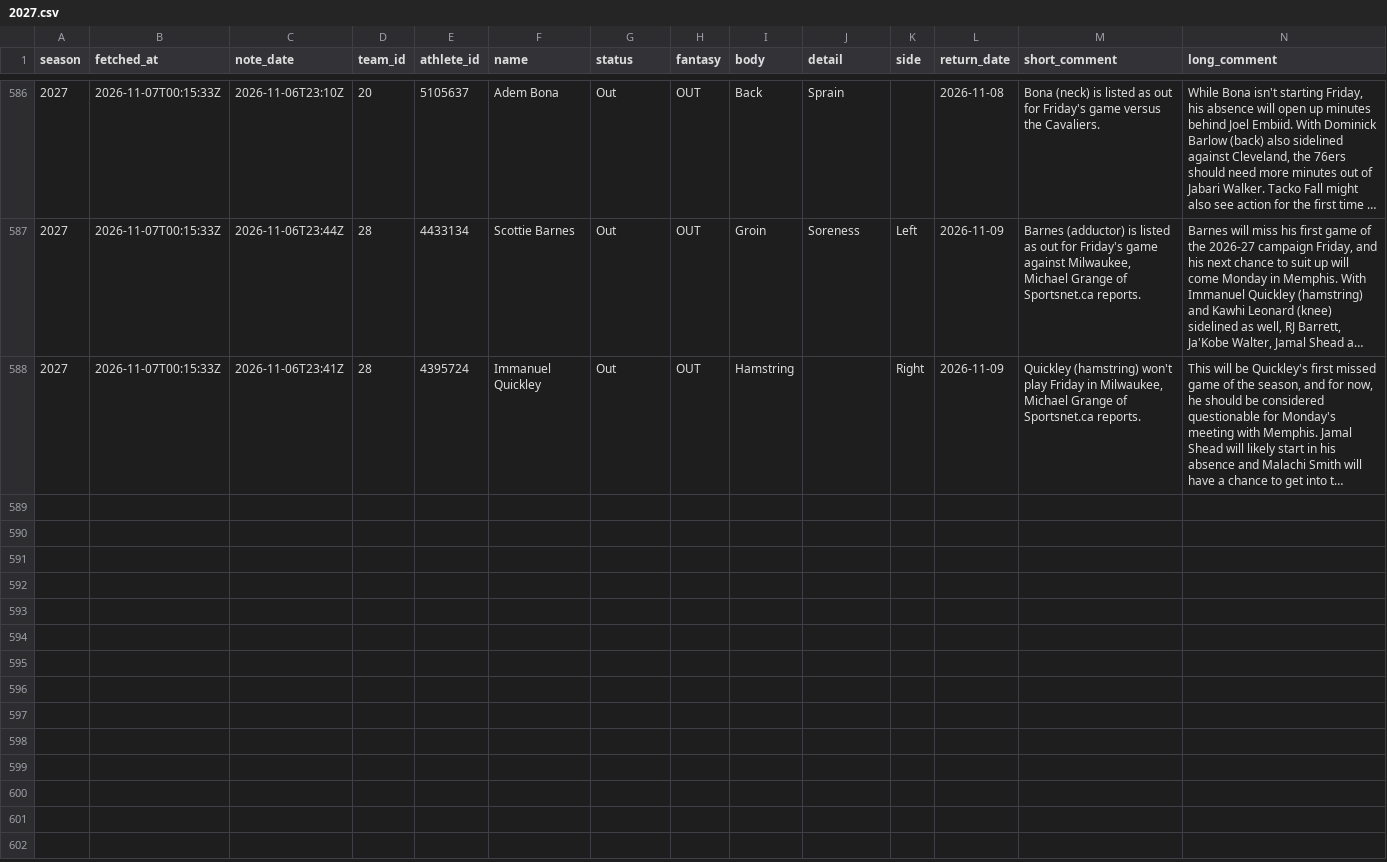
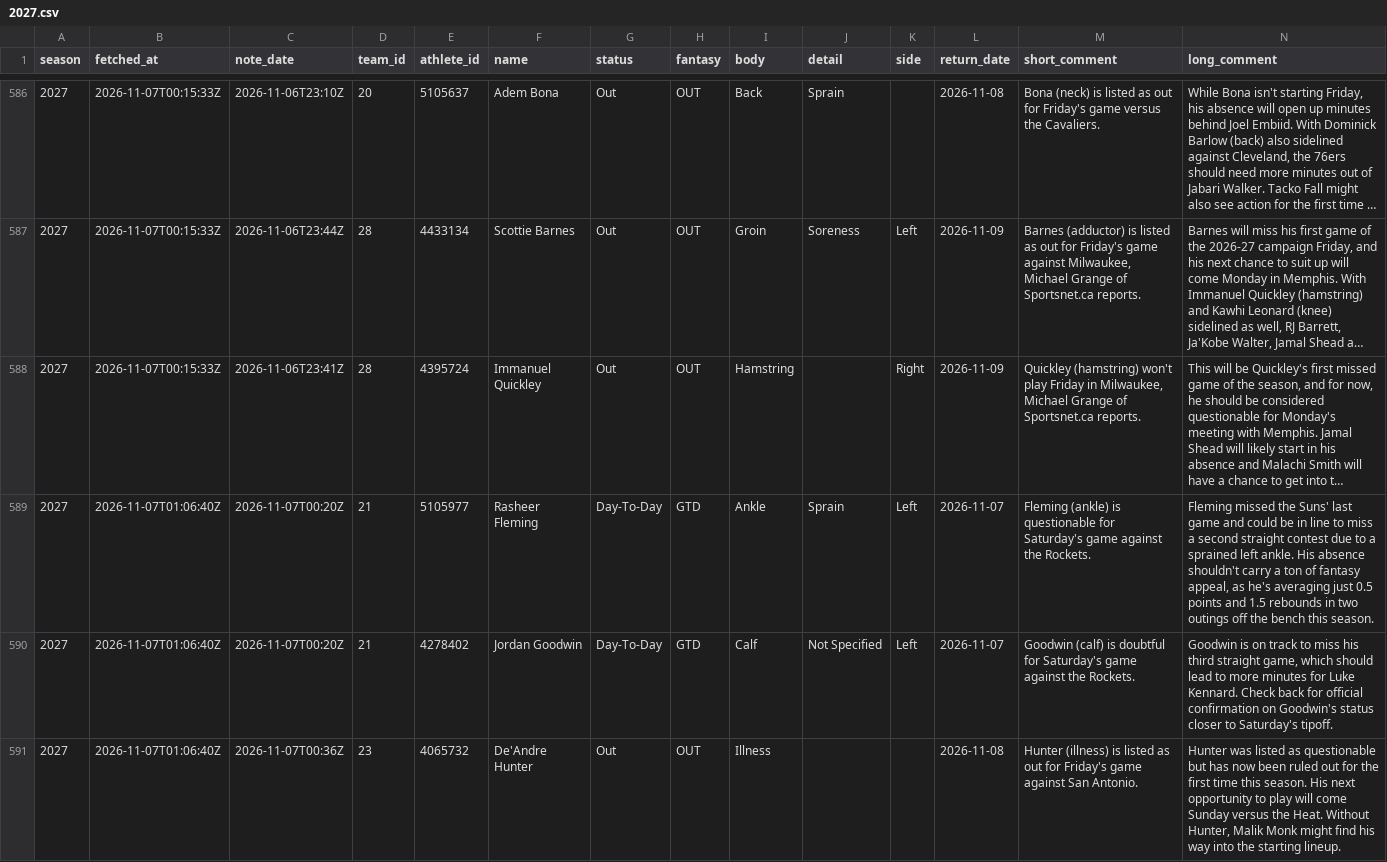
Before and after one commit to martinez-hub/nbaPredicts, a CSV file: data/text_injuries/2027.csv, drawn as a sheet; only a part is shown, gaps mark what is left out; long unchanged cells end in …; the diff names each change by its address in the sheet, - before the commit and + after, or states it on an @@ line.

```diff
--- a/data/text_injuries/2027.csv
+++ b/data/text_injuries/2027.csv
+row 589: 2027 | 2026-11-07T01:06:40Z | 2026-11-07T00:20Z | 21 | 5105977 | Rasheer Fleming | Day-To-Day | GTD | Ankle | Sprain | Left | 2026-11-07 | Fleming (ankle) is questionable for Saturday's game against the Rockets. | Fleming missed the Suns' last game and could be in line to miss a second straight contest due to a sprained left ankle. His absence shouldn't carry a ton of fantasy appeal, as he's averaging just 0.5 points and 1.5 rebounds in two outings off the bench this season.
+row 590: 2027 | 2026-11-07T01:06:40Z | 2026-11-07T00:20Z | 21 | 4278402 | Jordan Goodwin | Day-To-Day | GTD | Calf | Not Specified | Left | 2026-11-07 | Goodwin (calf) is doubtful for Saturday's game against the Rockets. | Goodwin is on track to miss his third straight game, which should lead to more minutes for Luke Kennard. Check back for official confirmation on Goodwin's status closer to Saturday's tipoff.
+row 591: 2027 | 2026-11-07T01:06:40Z | 2026-11-07T00:36Z | 23 | 4065732 | De'Andre Hunter | Out | OUT | Illness |  |  | 2026-11-08 | Hunter (illness) is listed as out for Friday's game against San Antonio. | Hunter was listed as questionable but has now been ruled out for the first time this season. His next opportunity to play will come Sunday versus the Heat. Without Hunter, Malik Monk might find his way into the starting lineup.
```
Also changed, not shown: data/games/2027.csv, data/player_predictions/2027.csv, 2 other files.
